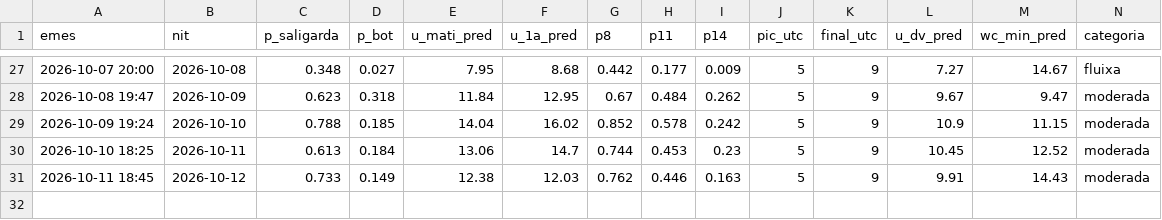
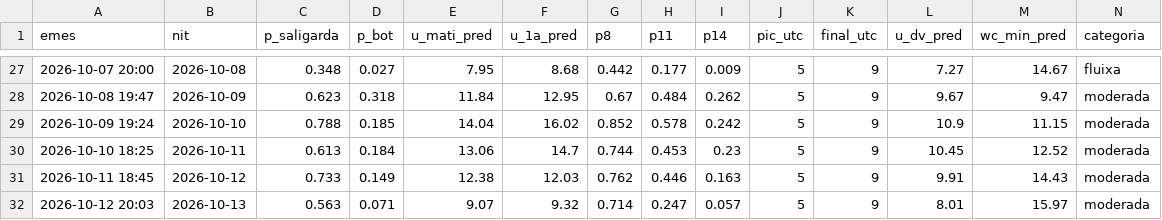
Before and after one commit to adriabarbeta/saligarda, a CSV file: derived/pronostics.csv, drawn as a sheet; only a part is shown, gaps mark what is left out; rows hold the shown columns only; the diff names each change by its address in the sheet, - before the commit and + after, or states it on an @@ line.

```diff
--- a/derived/pronostics.csv
+++ b/derived/pronostics.csv
+row 32: 2026-10-12 20:03 | 2026-10-13 | 0.563 | 0.071 | 9.07 | 9.32 | 0.714 | 0.247 | 0.057 | 5 | 9 | 8.01 | 15.97 | moderada
```
Also changed, not shown: derived/posts_x.csv, 4 other files.
